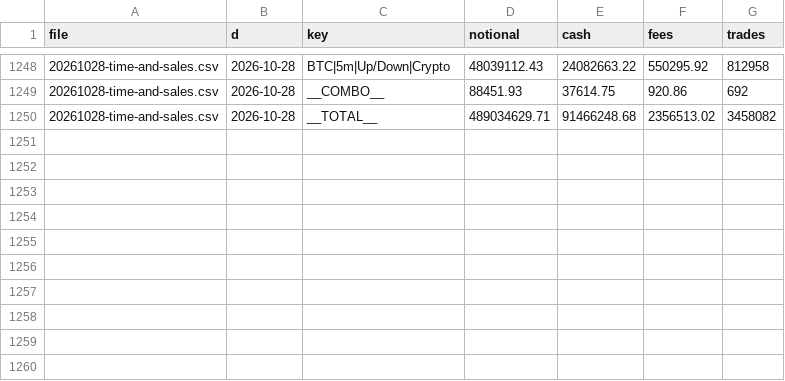
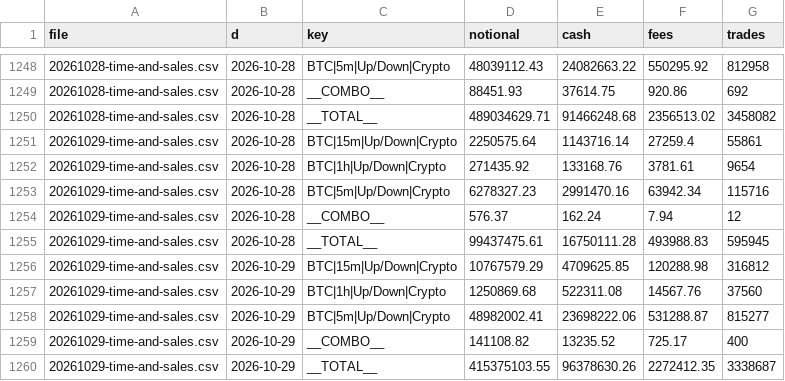
Before and after one commit to coreyjoshuamiller/prediction-market-public-metrics, a CSV file: data/pmus_daily.csv, drawn as a sheet; only a part is shown, gaps mark what is left out; the diff names each change by its address in the sheet, - before the commit and + after, or states it on an @@ line.

```diff
--- a/data/pmus_daily.csv
+++ b/data/pmus_daily.csv
+row 1251: 20261029-time-and-sales.csv | 2026-10-28 | BTC|15m|Up/Down|Crypto | 2250575.64 | 1143716.14 | 27259.4 | 55861
+row 1252: 20261029-time-and-sales.csv | 2026-10-28 | BTC|1h|Up/Down|Crypto | 271435.92 | 133168.76 | 3781.61 | 9654
+row 1253: 20261029-time-and-sales.csv | 2026-10-28 | BTC|5m|Up/Down|Crypto | 6278327.23 | 2991470.16 | 63942.34 | 115716
+row 1254: 20261029-time-and-sales.csv | 2026-10-28 | __COMBO__ | 576.37 | 162.24 | 7.94 | 12
+row 1255: 20261029-time-and-sales.csv | 2026-10-28 | __TOTAL__ | 99437475.61 | 16750111.28 | 493988.83 | 595945
+row 1256: 20261029-time-and-sales.csv | 2026-10-29 | BTC|15m|Up/Down|Crypto | 10767579.29 | 4709625.85 | 120288.98 | 316812
+row 1257: 20261029-time-and-sales.csv | 2026-10-29 | BTC|1h|Up/Down|Crypto | 1250869.68 | 522311.08 | 14567.76 | 37560
+row 1258: 20261029-time-and-sales.csv | 2026-10-29 | BTC|5m|Up/Down|Crypto | 48982002.41 | 23698222.06 | 531288.87 | 815277
+row 1259: 20261029-time-and-sales.csv | 2026-10-29 | __COMBO__ | 141108.82 | 13235.52 | 725.17 | 400
+row 1260: 20261029-time-and-sales.csv | 2026-10-29 | __TOTAL__ | 415375103.55 | 96378630.26 | 2272412.35 | 3338687
```
Also changed, not shown: data/poly_totals_daily.csv, data/predict_totals_daily.csv, 15 other files.
